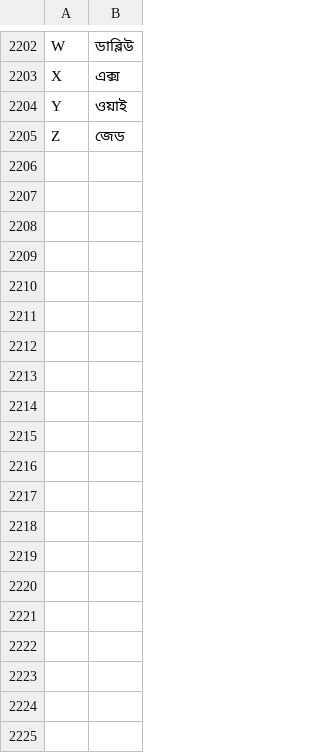
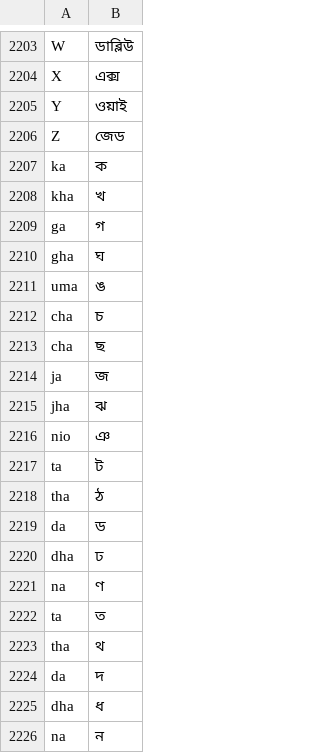
Before and after one commit to ReedwanHossain/Address-Cleansing, a CSV file: custom_banglish_transformer/keyword_maplist.csv, drawn as a sheet; only a part is shown, gaps mark what is left out; the diff covers the shown part only.

Commit message:
ka/34 like address transformer updated and parser banani banani fixed

```diff
--- a/custom_banglish_transformer/keyword_maplist.csv
+++ b/custom_banglish_transformer/keyword_maplist.csv
@@ -2205 +2206,21 @@ Y,ওয়াই
 Z,জেড
+ka,ক
+kha,খ
+ga,গ
+gha,ঘ
+uma,ঙ
+cha,চ
+cha,ছ
+ja,জ
+jha,ঝ
+nio,ঞ
+ta,ট
+tha,ঠ
+da,ড
+dha,ঢ
+na,ণ
+ta,ত
+tha,থ
+da,দ
+dha,ধ
+na,ন
```
Also changed, not shown: 16 added rows and 1 edited cell elsewhere in this file, 2 other files.
